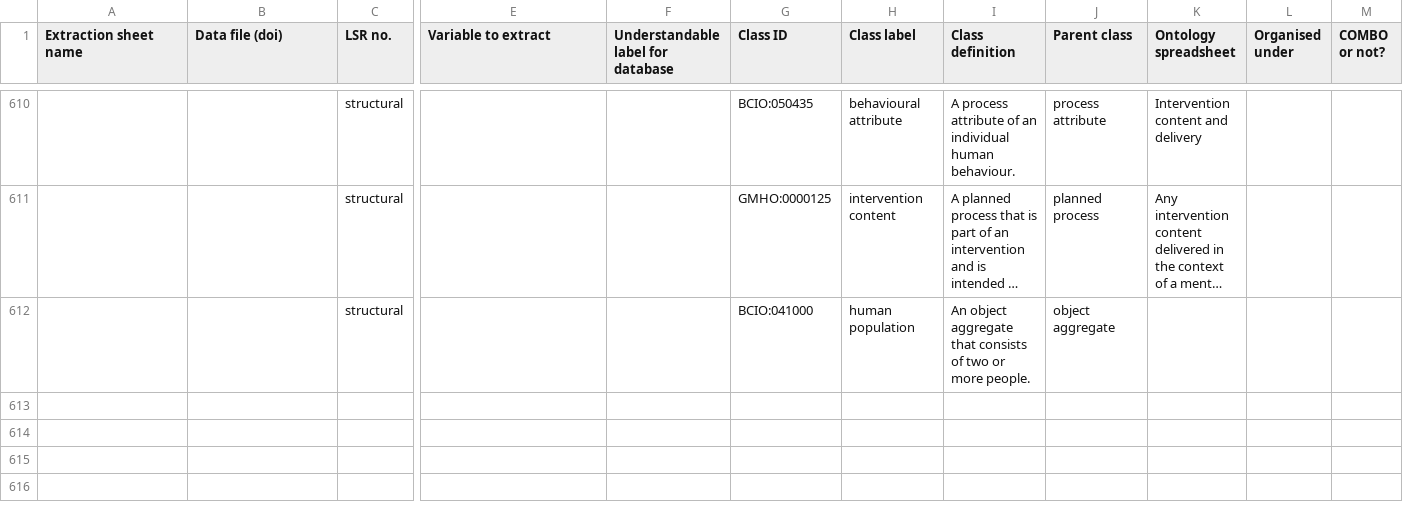
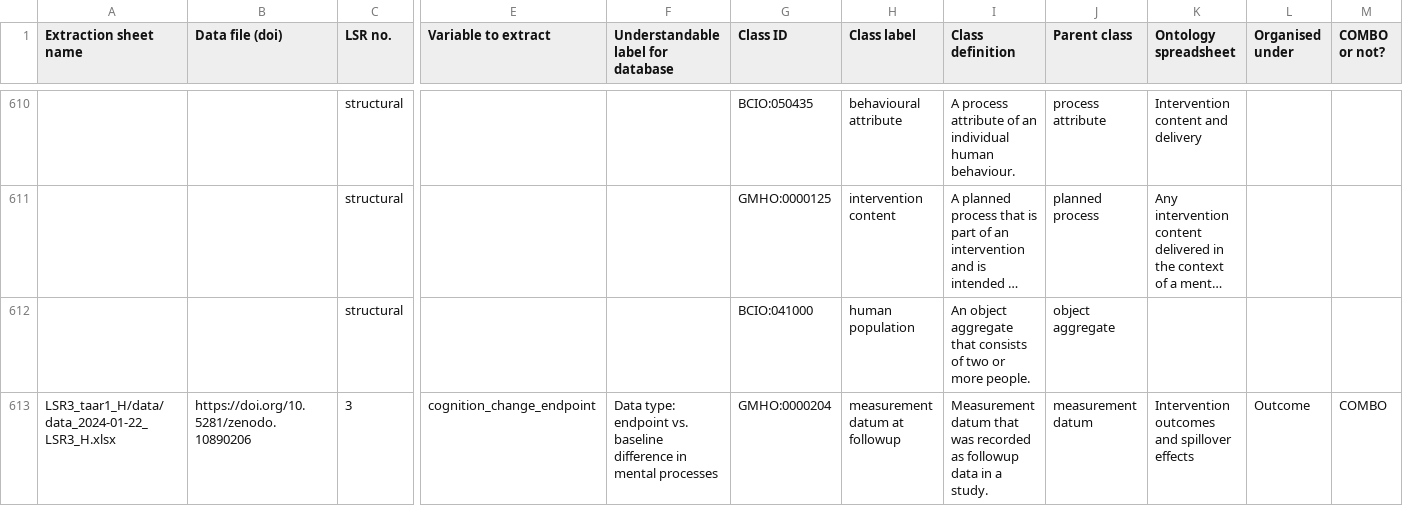
Before and after one commit to galenos-project/mental-health-ontology, a CSV file: Mapping to LSRs/Mental Health Ontology mapping to LSRs.csv, drawn as a sheet; only a part is shown, gaps mark what is left out; long unchanged cells end in …; rows hold the shown columns only; the diff names each change by its address in the sheet, - before the commit and + after, or states it on an @@ line.

```diff
--- a/Mapping to LSRs/Mental Health Ontology mapping to LSRs.csv
+++ b/Mapping to LSRs/Mental Health Ontology mapping to LSRs.csv
+row 613: LSR3_taar1_H/data/data_2024-01-22_LSR3_H.xlsx | https://doi.org/10.5281/zenodo.10890206 | 3 | cognition_change_endpoint | Data type: endpoint vs. baseline difference in mental processes | GMHO:0000204 | measurement datum at followup | Measurement datum that was recorded as followup data in a study. | measurement datum | Intervention outcomes and spillover effects | Outcome | COMBO
```
